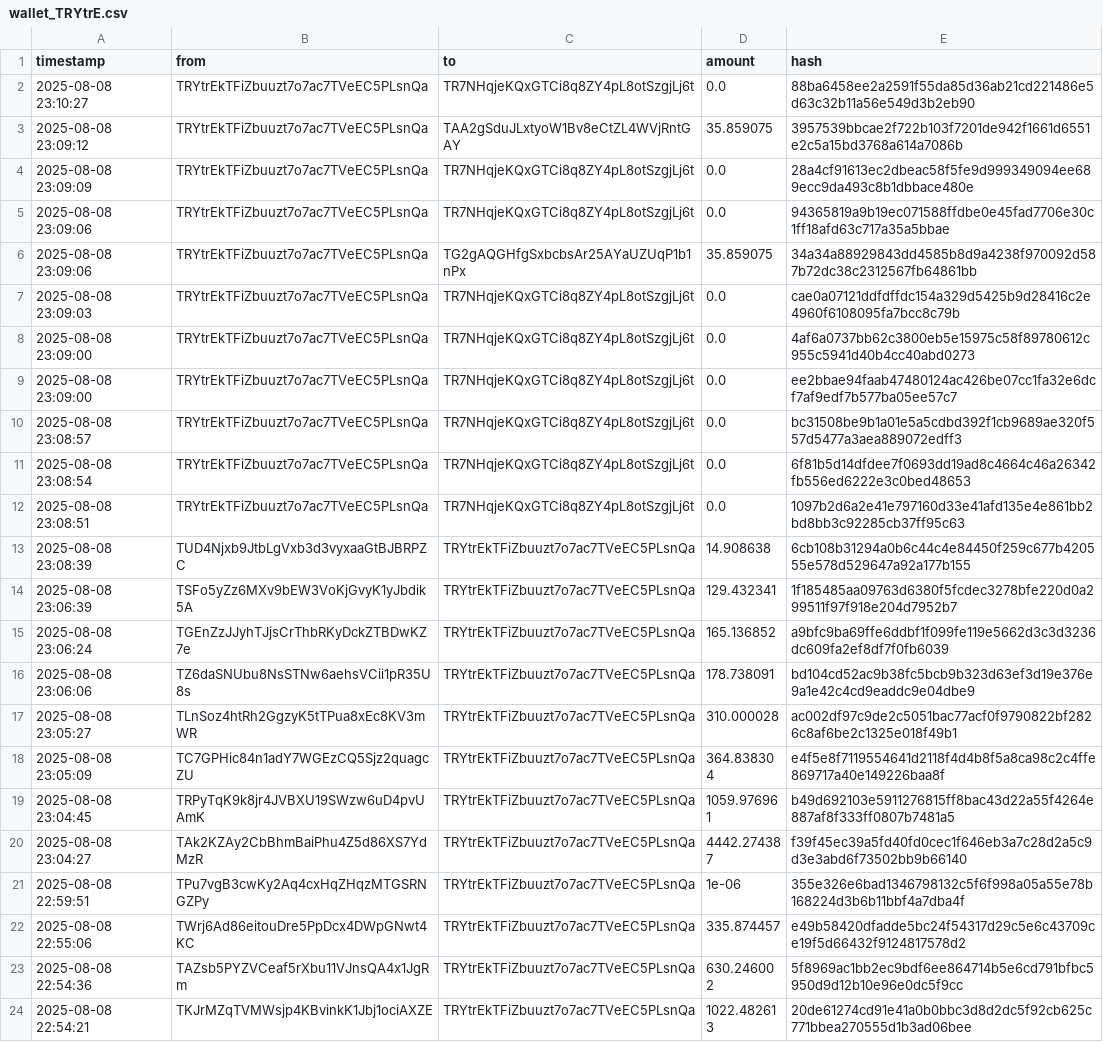
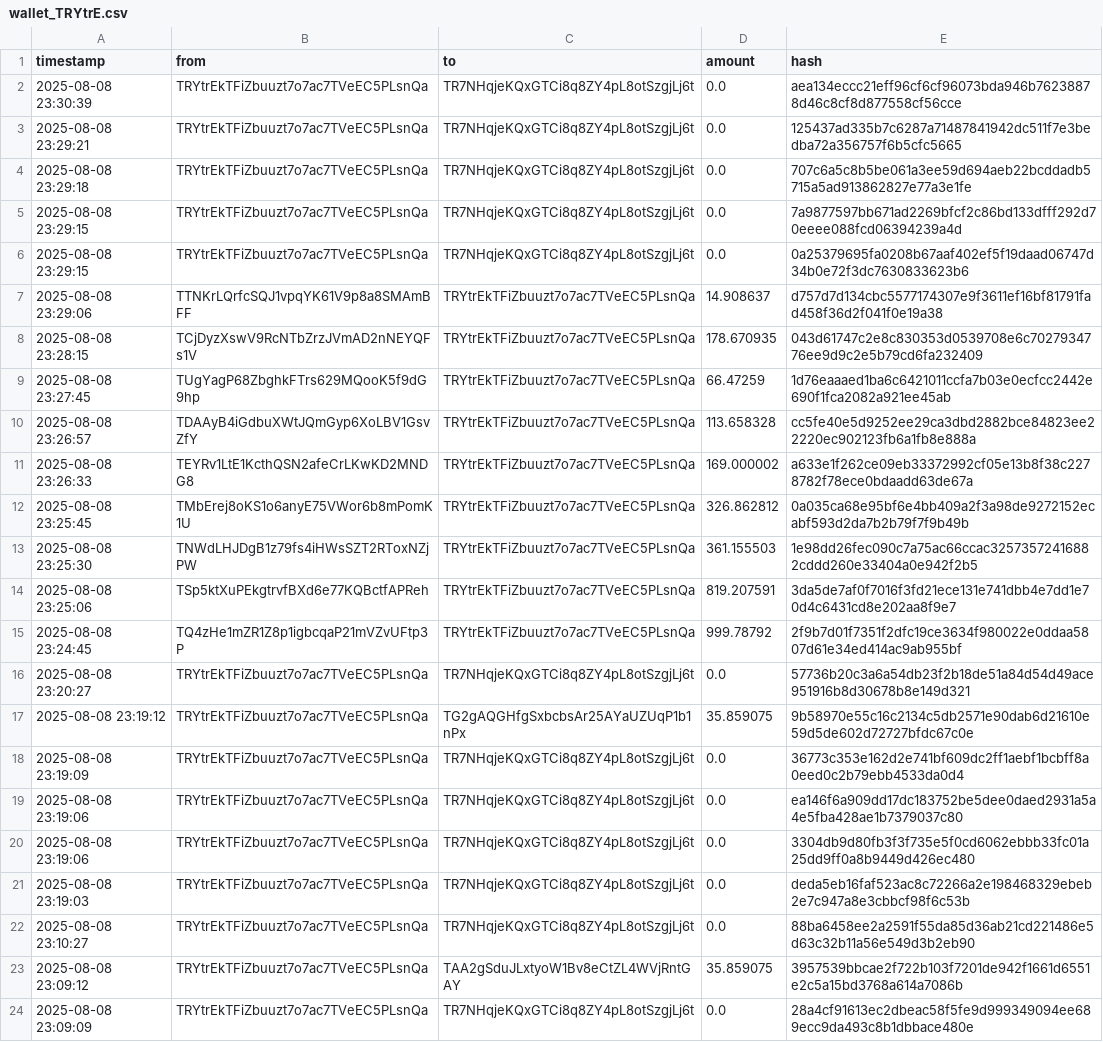
Before and after one commit to Lexsuss/tron-wallet-monitor, a CSV file: data/wallet_TRYtrE.csv, drawn as a sheet; only a part is shown; the shorter side is filled out with more unchanged rows; the diff names each change by its address in the sheet, - before the commit and + after, or states it on an @@ line.

```diff
--- a/data/wallet_TRYtrE.csv
+++ b/data/wallet_TRYtrE.csv
+row 2: 2025-08-08 23:30:39 | TRYtrEkTFiZbuuzt7o7ac7TVeEC5PLsnQa | TR7NHqjeKQxGTCi8q8ZY4pL8otSzgjLj6t | 0.0 | aea134eccc21eff96cf6cf96073bda946b76238878d46c8cf8d877558cf56cce
+row 3: 2025-08-08 23:29:21 | TRYtrEkTFiZbuuzt7o7ac7TVeEC5PLsnQa | TR7NHqjeKQxGTCi8q8ZY4pL8otSzgjLj6t | 0.0 | 125437ad335b7c6287a71487841942dc511f7e3bedba72a356757f6b5cfc5665
+row 4: 2025-08-08 23:29:18 | TRYtrEkTFiZbuuzt7o7ac7TVeEC5PLsnQa | TR7NHqjeKQxGTCi8q8ZY4pL8otSzgjLj6t | 0.0 | 707c6a5c8b5be061a3ee59d694aeb22bcddadb5715a5ad913862827e77a3e1fe
+row 5: 2025-08-08 23:29:15 | TRYtrEkTFiZbuuzt7o7ac7TVeEC5PLsnQa | TR7NHqjeKQxGTCi8q8ZY4pL8otSzgjLj6t | 0.0 | 7a9877597bb671ad2269bfcf2c86bd133dfff292d70eeee088fcd06394239a4d
+row 6: 2025-08-08 23:29:15 | TRYtrEkTFiZbuuzt7o7ac7TVeEC5PLsnQa | TR7NHqjeKQxGTCi8q8ZY4pL8otSzgjLj6t | 0.0 | 0a25379695fa0208b67aaf402ef5f19daad06747d34b0e72f3dc7630833623b6
+row 7: 2025-08-08 23:29:06 | TTNKrLQrfcSQJ1vpqYK61V9p8a8SMAmBFF | TRYtrEkTFiZbuuzt7o7ac7TVeEC5PLsnQa | 14.908637 | d757d7d134cbc5577174307e9f3611ef16bf81791fad458f36d2f041f0e19a38
+row 8: 2025-08-08 23:28:15 | TCjDyzXswV9RcNTbZrzJVmAD2nNEYQFs1V | TRYtrEkTFiZbuuzt7o7ac7TVeEC5PLsnQa | 178.670935 | 043d61747c2e8c830353d0539708e6c7027934776ee9d9c2e5b79cd6fa232409
+row 9: 2025-08-08 23:27:45 | TUgYagP68ZbghkFTrs629MQooK5f9dG9hp | TRYtrEkTFiZbuuzt7o7ac7TVeEC5PLsnQa | 66.47259 | 1d76eaaaed1ba6c6421011ccfa7b03e0ecfcc2442e690f1fca2082a921ee45ab
+row 10: 2025-08-08 23:26:57 | TDAAyB4iGdbuXWtJQmGyp6XoLBV1GsvZfY | TRYtrEkTFiZbuuzt7o7ac7TVeEC5PLsnQa | 113.658328 | cc5fe40e5d9252ee29ca3dbd2882bce84823ee22220ec902123fb6a1fb8e888a
+row 11: 2025-08-08 23:26:33 | TEYRv1LtE1KcthQSN2afeCrLKwKD2MNDG8 | TRYtrEkTFiZbuuzt7o7ac7TVeEC5PLsnQa | 169.000002 | a633e1f262ce09eb33372992cf05e13b8f38c2278782f78ece0bdaadd63de67a
+row 12: 2025-08-08 23:25:45 | TMbErej8oKS1o6anyE75VWor6b8mPomK1U | TRYtrEkTFiZbuuzt7o7ac7TVeEC5PLsnQa | 326.862812 | 0a035ca68e95bf6e4bb409a2f3a98de9272152ecabf593d2da7b2b79f7f9b49b
+row 13: 2025-08-08 23:25:30 | TNWdLHJDgB1z79fs4iHWsSZT2RToxNZjPW | TRYtrEkTFiZbuuzt7o7ac7TVeEC5PLsnQa | 361.155503 | 1e98dd26fec090c7a75ac66ccac32573572416882cddd260e33404a0e942f2b5
+row 14: 2025-08-08 23:25:06 | TSp5ktXuPEkgtrvfBXd6e77KQBctfAPReh | TRYtrEkTFiZbuuzt7o7ac7TVeEC5PLsnQa | 819.207591 | 3da5de7af0f7016f3fd21ece131e741dbb4e7dd1e70d4c6431cd8e202aa8f9e7
+row 15: 2025-08-08 23:24:45 | TQ4zHe1mZR1Z8p1igbcqaP21mVZvUFtp3P | TRYtrEkTFiZbuuzt7o7ac7TVeEC5PLsnQa | 999.78792 | 2f9b7d01f7351f2dfc19ce3634f980022e0ddaa5807d61e34ed414ac9ab955bf
+row 16: 2025-08-08 23:20:27 | TRYtrEkTFiZbuuzt7o7ac7TVeEC5PLsnQa | TR7NHqjeKQxGTCi8q8ZY4pL8otSzgjLj6t | 0.0 | 57736b20c3a6a54db23f2b18de51a84d54d49ace951916b8d30678b8e149d321
+row 17: 2025-08-08 23:19:12 | TRYtrEkTFiZbuuzt7o7ac7TVeEC5PLsnQa | TG2gAQGHfgSxbcbsAr25AYaUZUqP1b1nPx | 35.859075 | 9b58970e55c16c2134c5db2571e90dab6d21610e59d5de602d72727bfdc67c0e
+row 18: 2025-08-08 23:19:09 | TRYtrEkTFiZbuuzt7o7ac7TVeEC5PLsnQa | TR7NHqjeKQxGTCi8q8ZY4pL8otSzgjLj6t | 0.0 | 36773c353e162d2e741bf609dc2ff1aebf1bcbff8a0eed0c2b79ebb4533da0d4
+row 19: 2025-08-08 23:19:06 | TRYtrEkTFiZbuuzt7o7ac7TVeEC5PLsnQa | TR7NHqjeKQxGTCi8q8ZY4pL8otSzgjLj6t | 0.0 | ea146f6a909dd17dc183752be5dee0daed2931a5a4e5fba428ae1b7379037c80
+row 20: 2025-08-08 23:19:06 | TRYtrEkTFiZbuuzt7o7ac7TVeEC5PLsnQa | TR7NHqjeKQxGTCi8q8ZY4pL8otSzgjLj6t | 0.0 | 3304db9d80fb3f3f735e5f0cd6062ebbb33fc01a25dd9ff0a8b9449d426ec480
+row 21: 2025-08-08 23:19:03 | TRYtrEkTFiZbuuzt7o7ac7TVeEC5PLsnQa | TR7NHqjeKQxGTCi8q8ZY4pL8otSzgjLj6t | 0.0 | deda5eb16faf523ac8c72266a2e198468329ebeb2e7c947a8e3cbbcf98f6c53b
```
